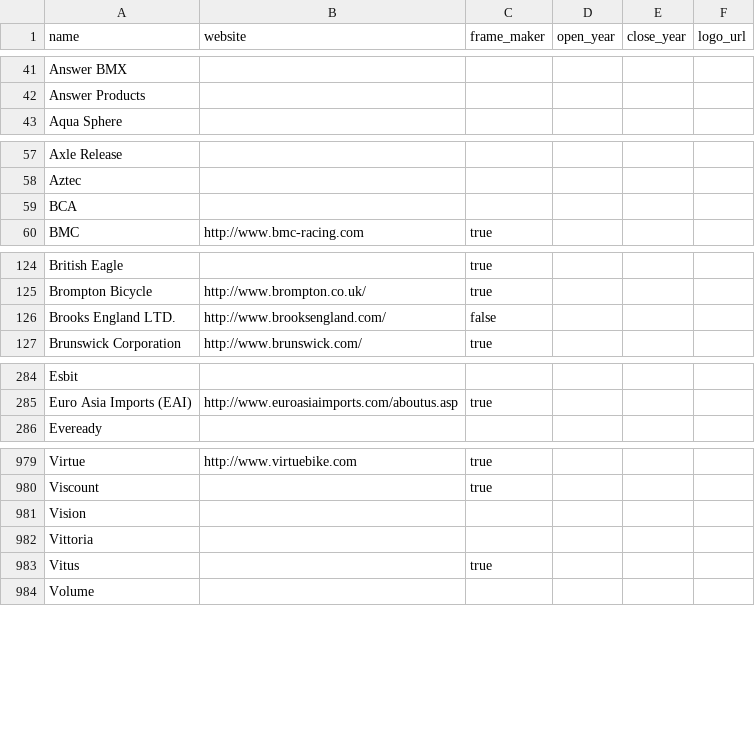
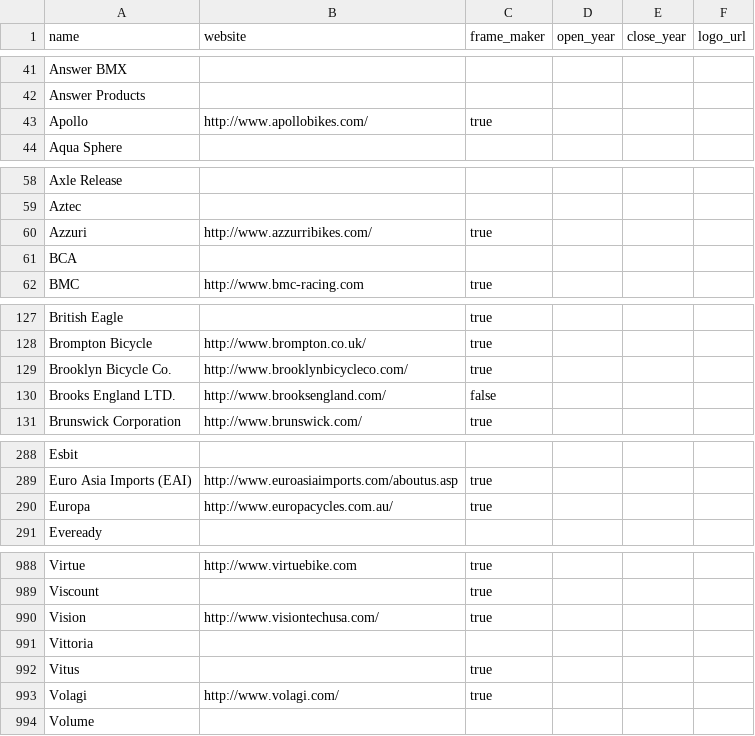
Before and after one commit to bikeindex/resources, a CSV file: manufacturers.csv, drawn as a sheet; only a part is shown, gaps mark what is left out; the diff covers the shown part only.

Commit message:
added some more

```diff
--- a/manufacturers.csv
+++ b/manufacturers.csv
@@ -42,2 +42,3 @@ name,website,frame_maker,open_year,close_year,logo_url
 "Answer Products", "", "", "", "",
+"Apollo", "http://www.apollobikes.com/", "true", "", "",
 "Aqua Sphere", "", "", "", "",
@@ -58,2 +59,3 @@ name,website,frame_maker,open_year,close_year,logo_url
 "Aztec", "", "", "", "",
+"Azzuri", "http://www.azzurribikes.com/", "true", "", "",
 "BCA", "", "", "", "",
@@ -125,2 +128,3 @@ name,website,frame_maker,open_year,close_year,logo_url
 "Brompton Bicycle", "http://www.brompton.co.uk/", "true", "", "",
+"Brooklyn Bicycle Co.", "http://www.brooklynbicycleco.com/", "true", "", "",
 "Brooks England LTD.", "http://www.brooksengland.com/", "false", "", "",
@@ -285,2 +289,3 @@ name,website,frame_maker,open_year,close_year,logo_url
 "Euro Asia Imports (EAI)", "http://www.euroasiaimports.com/aboutus.asp", "true", "", "",
+"Europa", "http://www.europacycles.com.au/", "true", "", "",
 "Eveready", "", "", "", "",
@@ -980,5 +989,6 @@ name,website,frame_maker,open_year,close_year,logo_url
 "Viscount", "", "true", "", "",
-"Vision", "", "", "", "",
+"Vision", "http://www.visiontechusa.com/", "true", "", "",
 "Vittoria", "", "", "", "",
 "Vitus", "", "true", "", "",
+"Volagi", "http://www.volagi.com/", "true", "", "",
 "Volume", "", "", "", "",
```
Also changed, not shown: 5 added rows and 2 edited cells elsewhere in this file.
